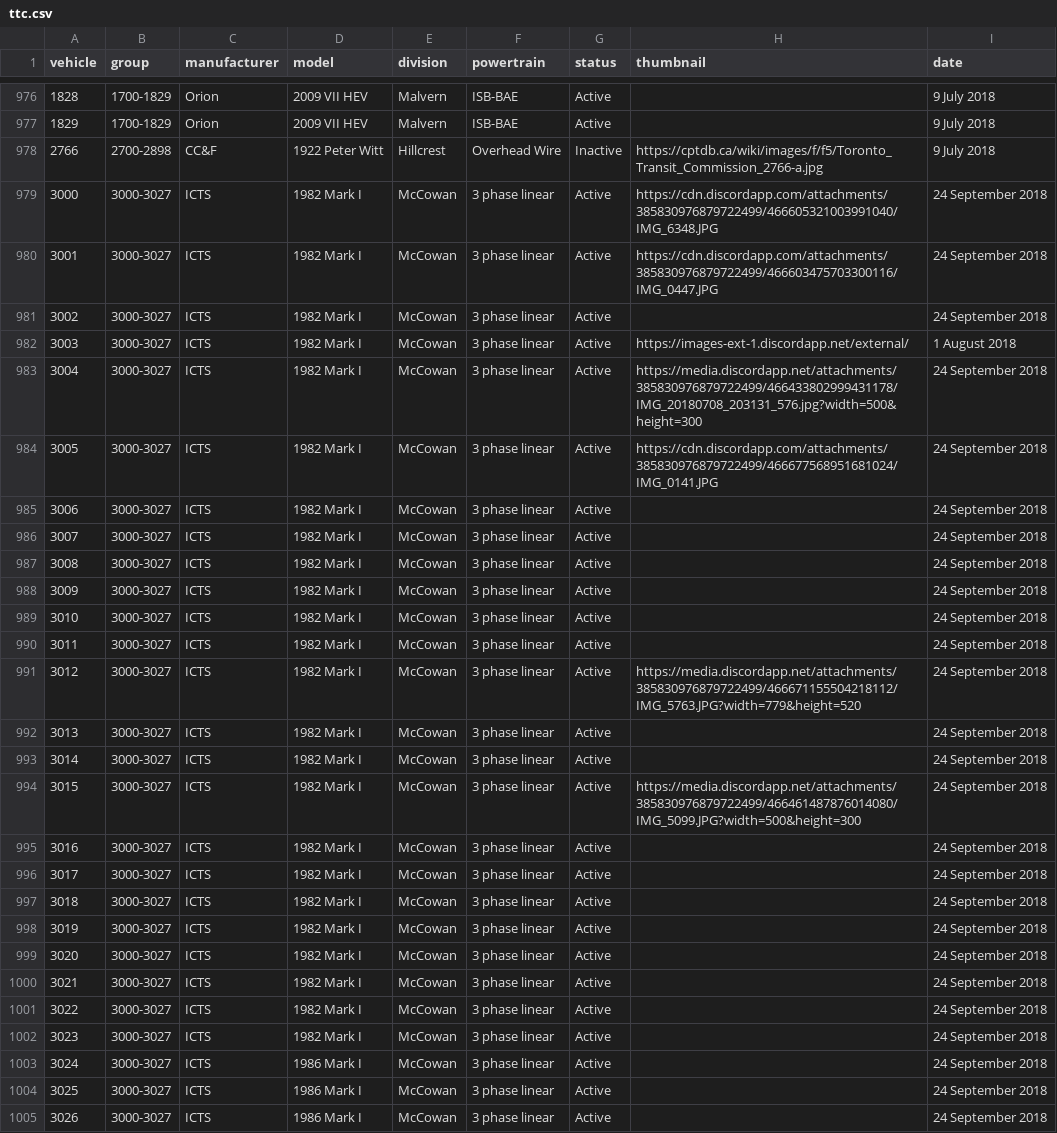
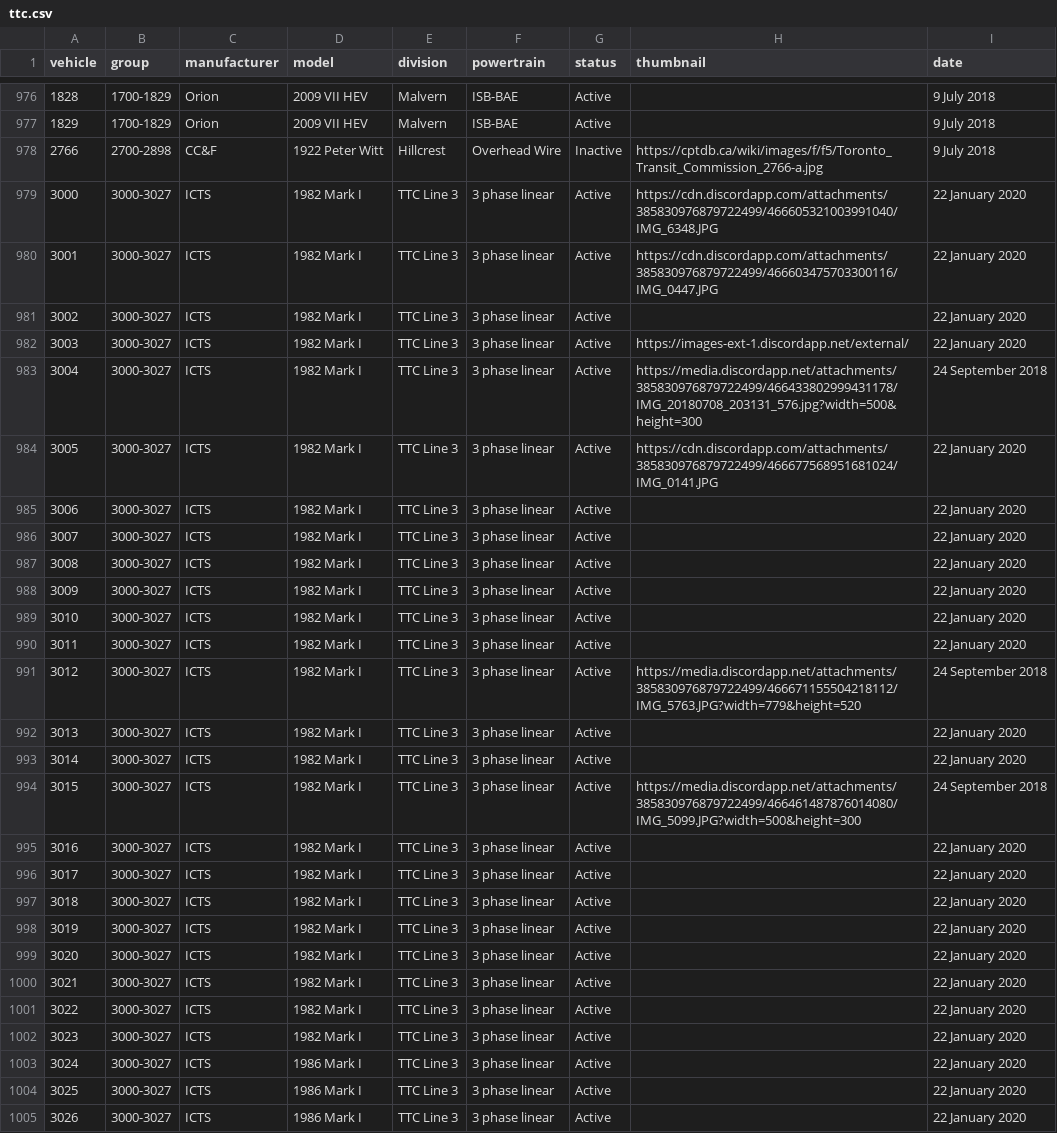
Before and after one commit to BlueNightToronto/njc, a CSV file: njc/fleets/ttc.csv, drawn as a sheet; only a part is shown, gaps mark what is left out; the diff covers the shown part only; the diff names each change by its address in the sheet, - before the commit and + after, or states it on an @@ line.

Commit message:
Updated fleet

```diff
--- a/njc/fleets/ttc.csv
+++ b/njc/fleets/ttc.csv
-E979:E1005 (division): McCowan
+E979:E1005 (division): TTC Line 3
-I979:I981 (date): 24 September 2018
+I979:I981 (date): 22 January 2020
-I982 (date): 1 August 2018
+I982 (date): 22 January 2020
-I984:I990 (date): 24 September 2018
+I984:I990 (date): 22 January 2020
-I992:I993 (date): 24 September 2018
+I992:I993 (date): 22 January 2020
-I995:I1005 (date): 24 September 2018
+I995:I1005 (date): 22 January 2020
```
Also changed, not shown: 16 edited cells elsewhere in this file.
